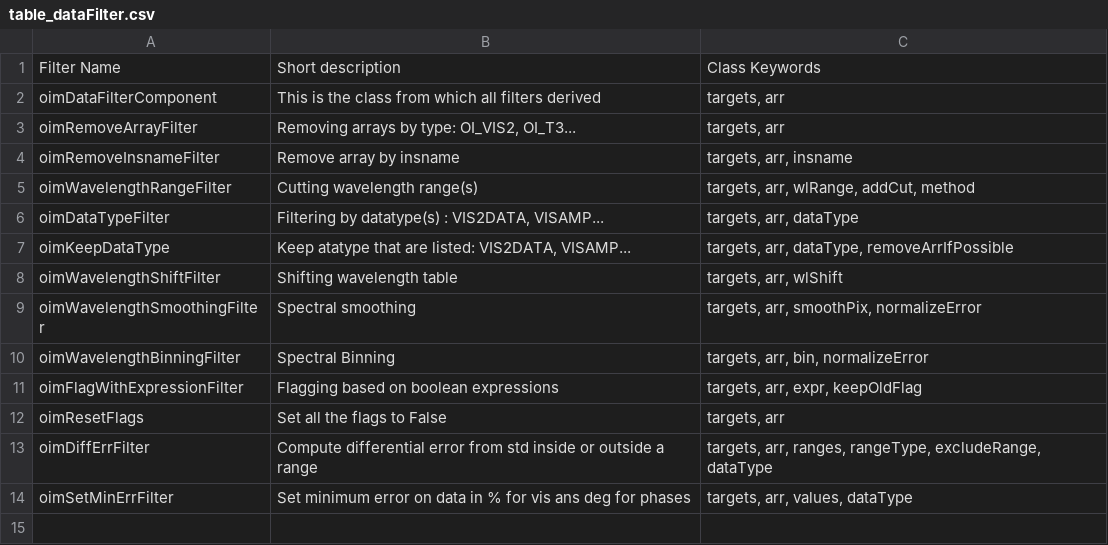
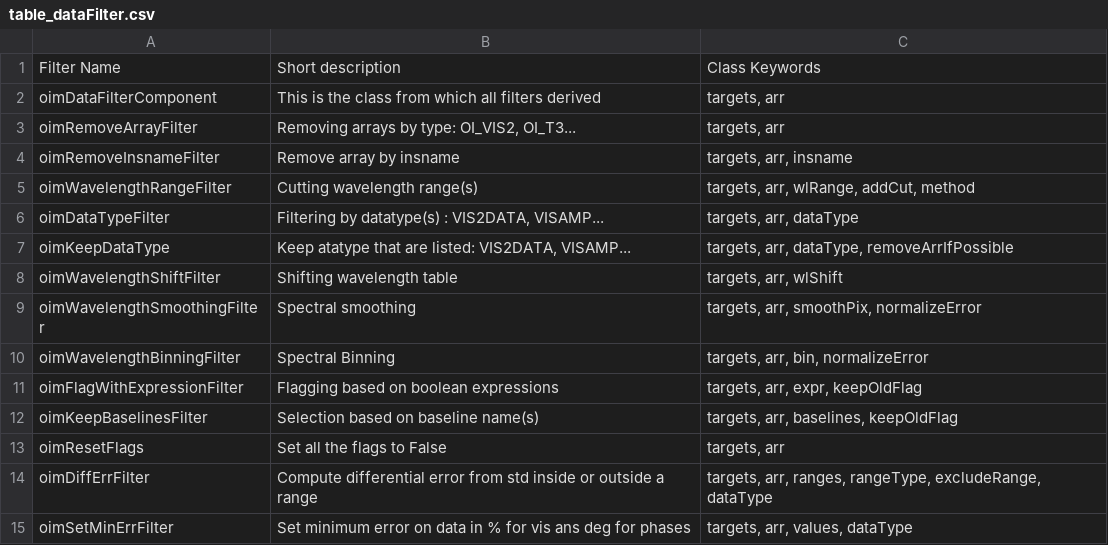
Before and after one commit to oimodeler/oimodeler, a CSV file: newdocs/source/table_dataFilter.csv, drawn as a sheet.

Commit message:
update newdoc and examples

```diff
--- a/newdocs/source/table_dataFilter.csv
+++ b/newdocs/source/table_dataFilter.csv
@@ -11,2 +11,3 @@ oimWavelengthBinningFilter|Spectral Binning|targets, arr, bin, normalizeError
 oimFlagWithExpressionFilter|Flagging based on boolean expressions|targets, arr, expr, keepOldFlag
+oimKeepBaselinesFilter|Selection based on baseline name(s)|targets, arr, baselines, keepOldFlag
 oimResetFlags|Set all the flags to False|targets, arr
```
Also changed, not shown: 16 other files.
